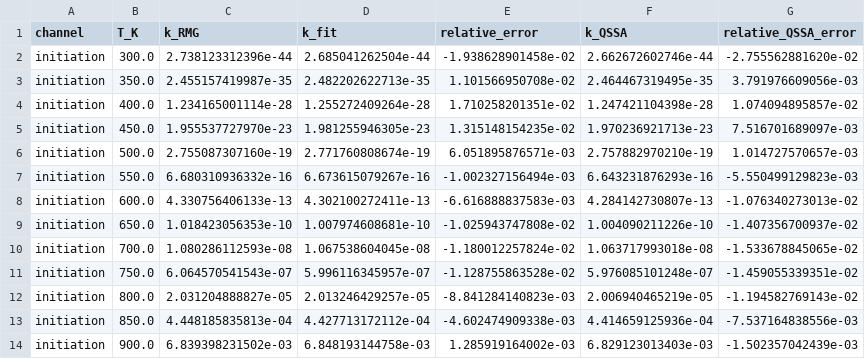
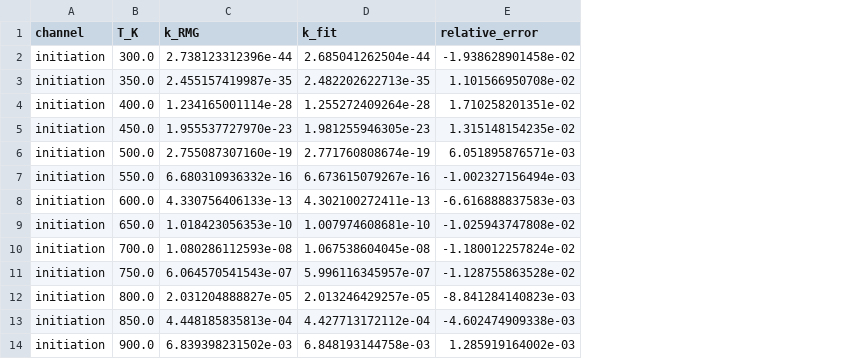
Before and after one commit to alongd/RMG-Py, a CSV file: examples/rmg/polypropylene/rate_estimation/rate_points.csv, drawn as a sheet; only a part is shown; the diff names each change by its address in the sheet, - before the commit and + after, or states it on an @@ line.

Commit message:
examples: cover polymer rate helper

```diff
--- a/examples/rmg/polypropylene/rate_estimation/rate_points.csv
+++ b/examples/rmg/polypropylene/rate_estimation/rate_points.csv
-column F (k_QSSA), rows 2-14: 2.662672602746e-44 | 2.464467319495e-35 | 1.247421104398e-28 | 1.970236921713e-23 | 2.757882970210e-19 | 6.643231876293e-16 | 4.284142730807e-13 | 1.004090211226e-10 | 1.063717993018e-08 | 5.976085101248e-07 | 2.006940465219e-05 | 4.414659125936e-04 | 6.829123013403e-03
-column G (relative_QSSA_error), rows 2-14: -2.755562881620e-02 | 3.791976609056e-03 | 1.074094895857e-02 | 7.516701689097e-03 | 1.014727570657e-03 | -5.550499129823e-03 | -1.076340273013e-02 | -1.407356700937e-02 | -1.533678845065e-02 | -1.459055339351e-02 | -1.194582769143e-02 | -7.537164838556e-03 | -1.502357042439e-03
```
Also changed, not shown: examples/rmg/polyethylene/rate_estimation/rate_points.csv, 6 other files.
